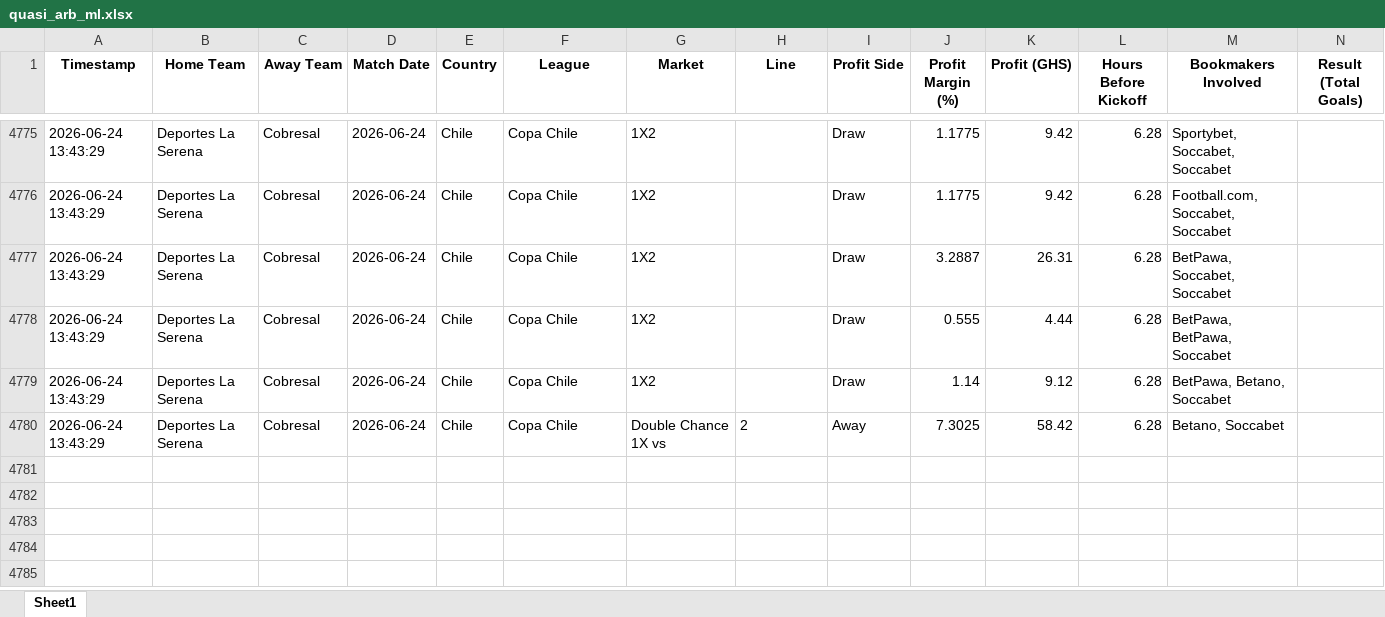
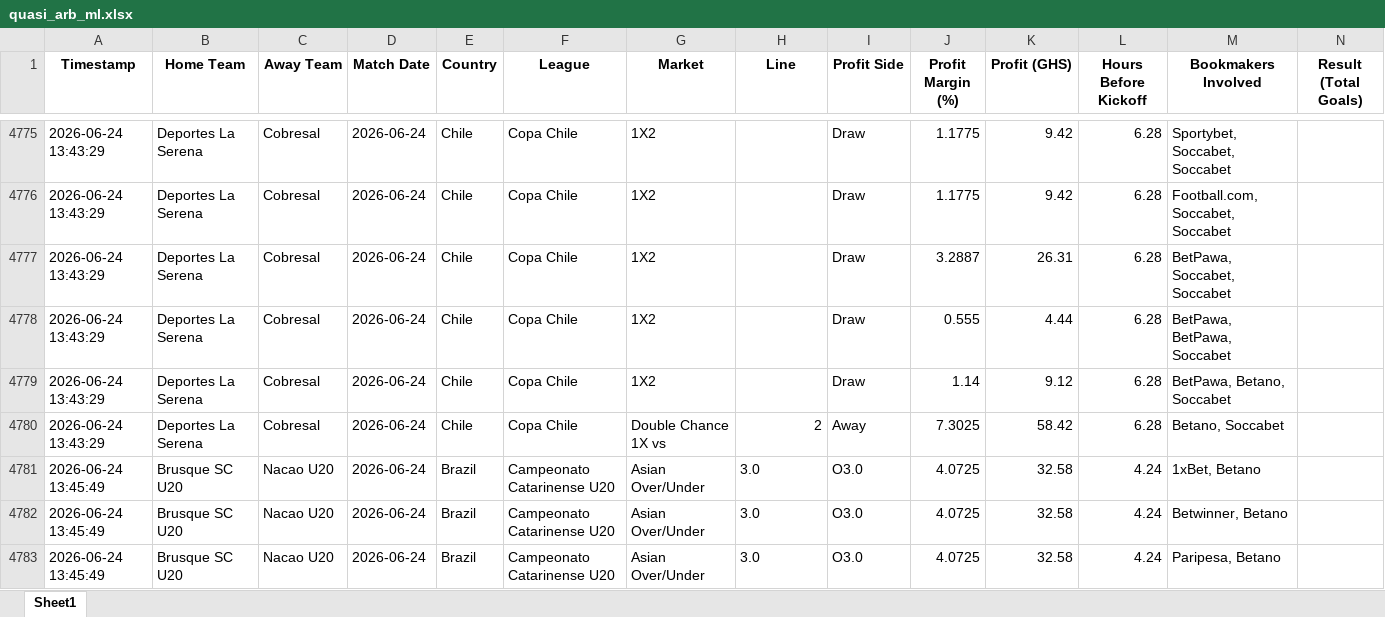
Before and after one commit to ErasmusDuah/ghanaian-odds-market-inefficiency-analysis-system, an Excel workbook: football/data/quasi_arb_ml.xlsx, sheet Sheet1, drawn as a sheet; only a part is shown, gaps mark what is left out; values as stored, in another font and other column widths than the file's, no borders; rows hold the shown columns only; the diff names each change by its address in the sheet, - before the commit and + after, or states it on an @@ line.

Commit message:
Auto-update intensive arbitrage results (Scan #2)

```diff
--- a/football/data/quasi_arb_ml.xlsx (sheet Sheet1)
+++ b/football/data/quasi_arb_ml.xlsx (sheet Sheet1)
-H4780 alignment: left
+H4780 alignment: right
+row 4781: 2026-06-24 13:45:49 | Brusque SC U20 | Nacao U20 | 2026-06-24 | Brazil | Campeonato Catarinense U20 | Asian Over/Under | 3.0 | O3.0 | 4.0725 | 32.58 | 4.24 | 1xBet, Betano
+row 4782: 2026-06-24 13:45:49 | Brusque SC U20 | Nacao U20 | 2026-06-24 | Brazil | Campeonato Catarinense U20 | Asian Over/Under | 3.0 | O3.0 | 4.0725 | 32.58 | 4.24 | Betwinner, Betano
+row 4783: 2026-06-24 13:45:49 | Brusque SC U20 | Nacao U20 | 2026-06-24 | Brazil | Campeonato Catarinense U20 | Asian Over/Under | 3.0 | O3.0 | 4.0725 | 32.58 | 4.24 | Paripesa, Betano
```
Also changed, not shown: 1 other file.
